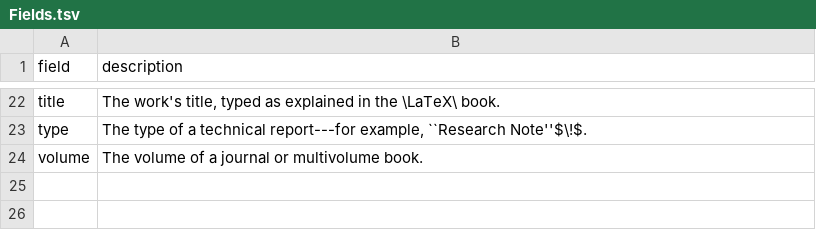
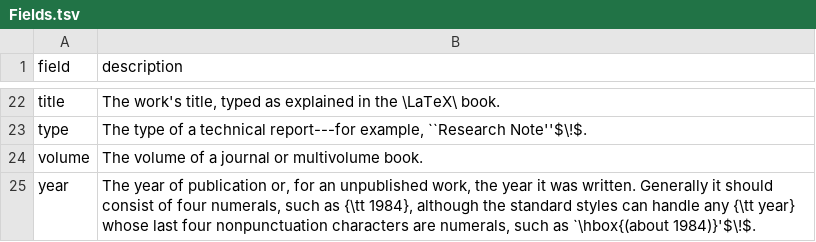
Before and after one commit to citation-js/bibtex-mappings, a TSV file: bibtex/sheets/Fields.tsv, drawn as a sheet; only a part is shown, gaps mark what is left out; the diff names each change by its address in the sheet, - before the commit and + after, or states it on an @@ line.

Commit message:
fix(bibtex): amend field sheet
See 4bac5ec

```diff
--- a/bibtex/sheets/Fields.tsv
+++ b/bibtex/sheets/Fields.tsv
+row 25: year | The year of publication or, for an unpublished work, the year it was written. Generally it should consist of four numerals, such as {\tt 1984}, although the standard styles can handle any {\tt year} whose last four nonpunctuation characters are numerals, such as `\hbox{(about 1984)}'$\!$.
```
